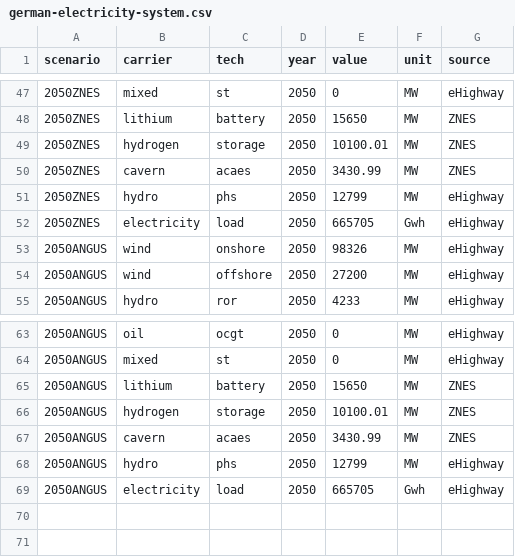
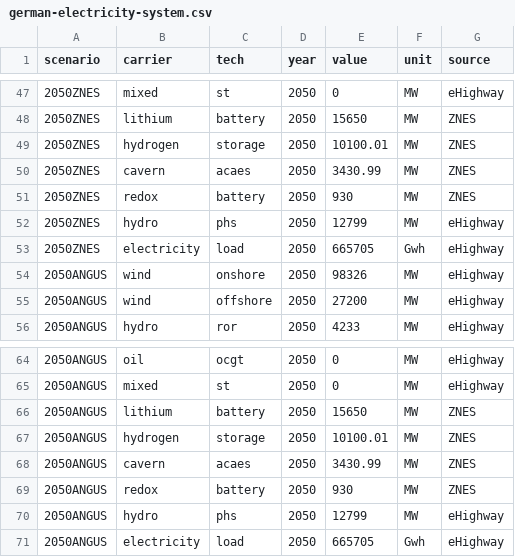
Before and after one commit to ZNES-datapackages/angus-input-data, a CSV file: capacities/german-electricity-system.csv, drawn as a sheet; only a part is shown, gaps mark what is left out.

```diff
--- a/capacities/german-electricity-system.csv
+++ b/capacities/german-electricity-system.csv
@@ -50,2 +50,3 @@ scenario,carrier,tech,year,value,unit,source
 2050ZNES,cavern,acaes,2050,3430.99,MW,ZNES
+2050ZNES,redox,battery,2050,930,MW,ZNES
 2050ZNES,hydro,phs,2050,12799,MW,eHighway
@@ -67,2 +68,3 @@ scenario,carrier,tech,year,value,unit,source
 2050ANGUS,cavern,acaes,2050,3430.99,MW,ZNES
+2050ANGUS,redox,battery,2050,930,MW,ZNES
 2050ANGUS,hydro,phs,2050,12799,MW,eHighway
```
Also changed, not shown: capacities/storage-capacities.csv, technology/technology.csv.
